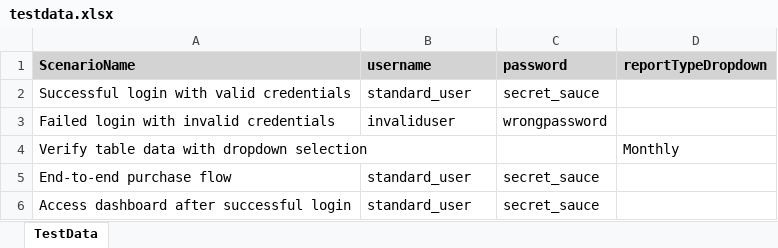
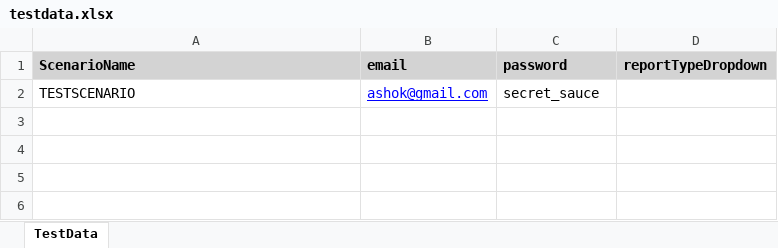
Before and after one commit to ashok07be/automation_framework, an Excel workbook: data/testdata.xlsx, sheet TestData, drawn as a sheet; values as stored, in another font and other column widths than the file's, no borders; removed rows and columns are numbered as before the commit, all else as after; the diff names each change by its address in the sheet, - before the commit and + after, or states it on an @@ line.

```diff
--- a/data/testdata.xlsx (sheet TestData)
+++ b/data/testdata.xlsx (sheet TestData)
-B1: username
+B1: email
-row 2: Successful login with valid credentials | standard_user | secret_sauce
-row 3: Failed login with invalid credentials | invaliduser | wrongpassword
-row 4: Verify table data with dropdown selection |  |  | Monthly
-row 5: End-to-end purchase flow | standard_user | secret_sauce
-row 6: Access dashboard after successful login | standard_user | secret_sauce
+row 2: TESTSCENARIO | ashok@gmail.com | secret_sauce
```
Also changed, not shown: data/locators.xlsx, 11 other files.
